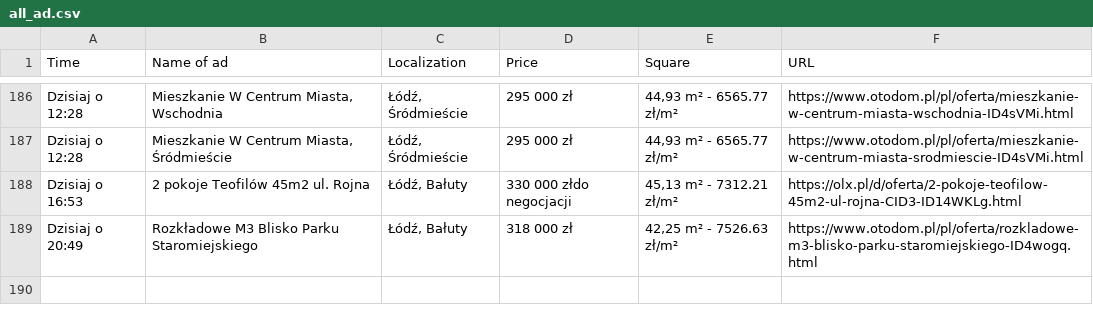
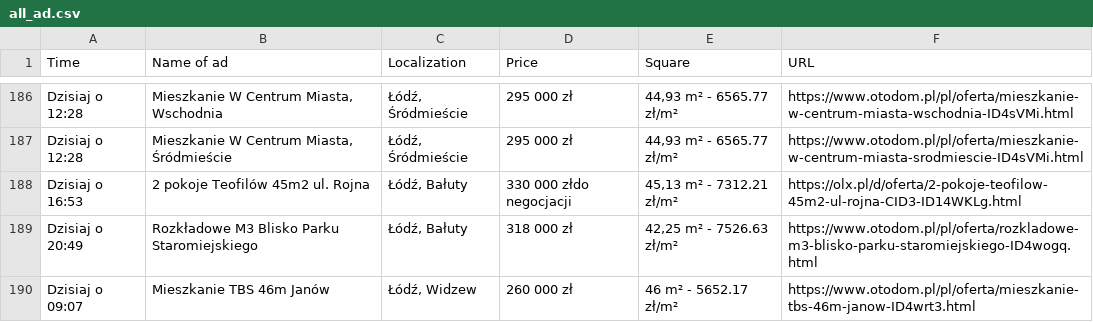
Before and after one commit to OleksandrGnatyuk/olx_parser_bot, a CSV file: csv/all_ad.csv, drawn as a sheet; only a part is shown, gaps mark what is left out; the diff names each change by its address in the sheet, - before the commit and + after, or states it on an @@ line.

```diff
--- a/csv/all_ad.csv
+++ b/csv/all_ad.csv
+row 190: Dzisiaj o 09:07 | Mieszkanie TBS 46m Janów | Łódź, Widzew | 260 000 zł | 46 m² - 5652.17 zł/m² | https://www.otodom.pl/pl/oferta/mieszkanie-tbs-46m-janow-ID4wrt3.html
```
